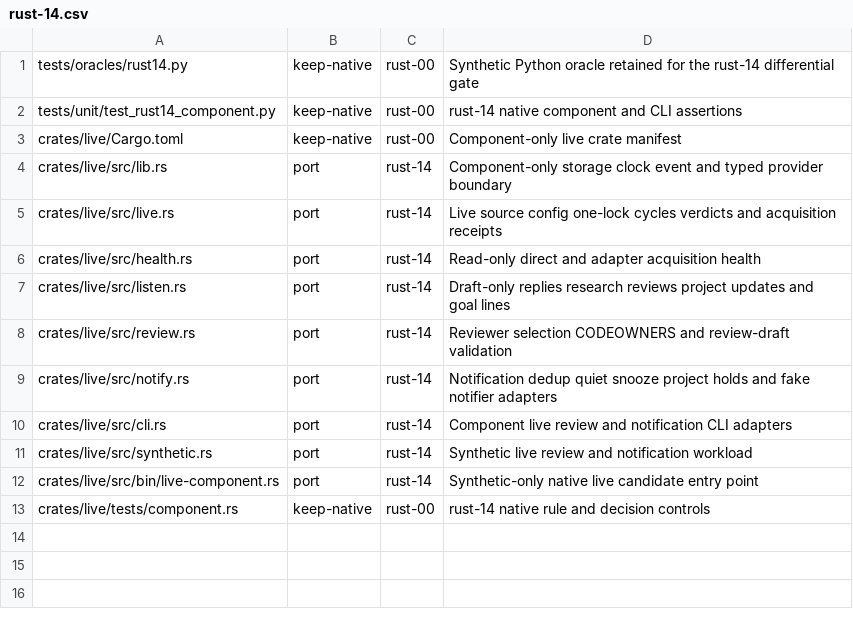
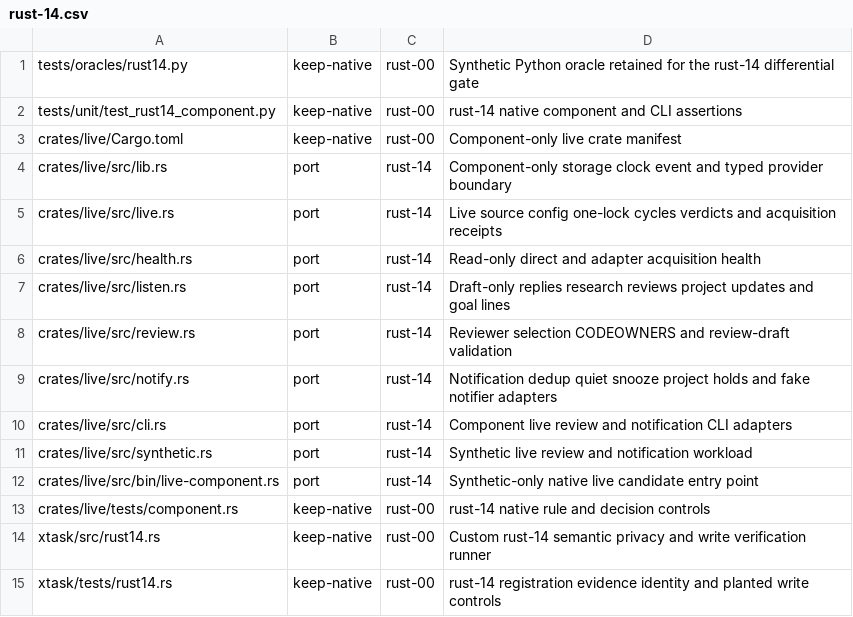
Before and after one commit to fyodoriv/careerbrew, a CSV file: docs/plans/rust-inventory.d/rust-14.csv, drawn as a sheet; the diff names each change by its address in the sheet, - before the commit and + after, or states it on an @@ line.

Commit message:
feat: complete rust-14 live component differential checks
Port live listening, health, review asks and notifications with typed provider adapters and fake notifiers. Preserve sensitive-term redaction, locked research merges, bounded notifier ownership, all suggestion effects, wrapped CODEOWNERS and reserved-address policy. All 12 differential cases and five planted write controls pass or fail as required. Production routes and activation stay unchanged.

```diff
--- a/docs/plans/rust-inventory.d/rust-14.csv
+++ b/docs/plans/rust-inventory.d/rust-14.csv
+row 14: xtask/src/rust14.rs | keep-native | rust-00 | Custom rust-14 semantic privacy and write verification runner
+row 15: xtask/tests/rust14.rs | keep-native | rust-00 | rust-14 registration evidence identity and planted write controls
```
Also changed, not shown: 19 other files.
